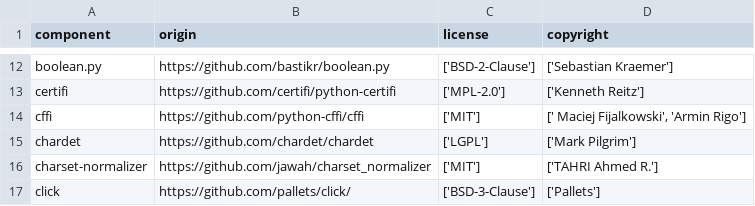
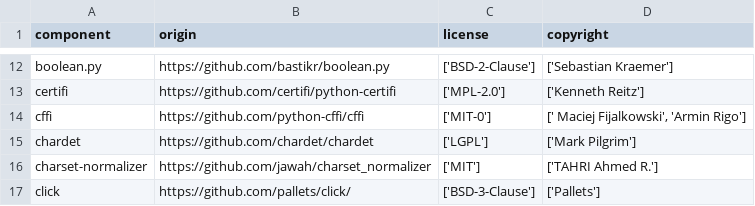
Before and after one commit to DataDog/dd-license-attribution, a CSV file: LICENSE-3rdparty.csv, drawn as a sheet; only a part is shown, gaps mark what is left out.

```diff
--- a/LICENSE-3rdparty.csv
+++ b/LICENSE-3rdparty.csv
@@ -13,3 +13,3 @@
 "certifi","https://github.com/certifi/python-certifi","['MPL-2.0']","['Kenneth Reitz']"
-"cffi","https://github.com/python-cffi/cffi","['MIT']","[' Maciej Fijalkowski', 'Armin Rigo']"
+"cffi","https://github.com/python-cffi/cffi","['MIT-0']","[' Maciej Fijalkowski', 'Armin Rigo']"
 "chardet","https://github.com/chardet/chardet","['LGPL']","['Mark Pilgrim']"
```
Also changed, not shown: 1 other file.
